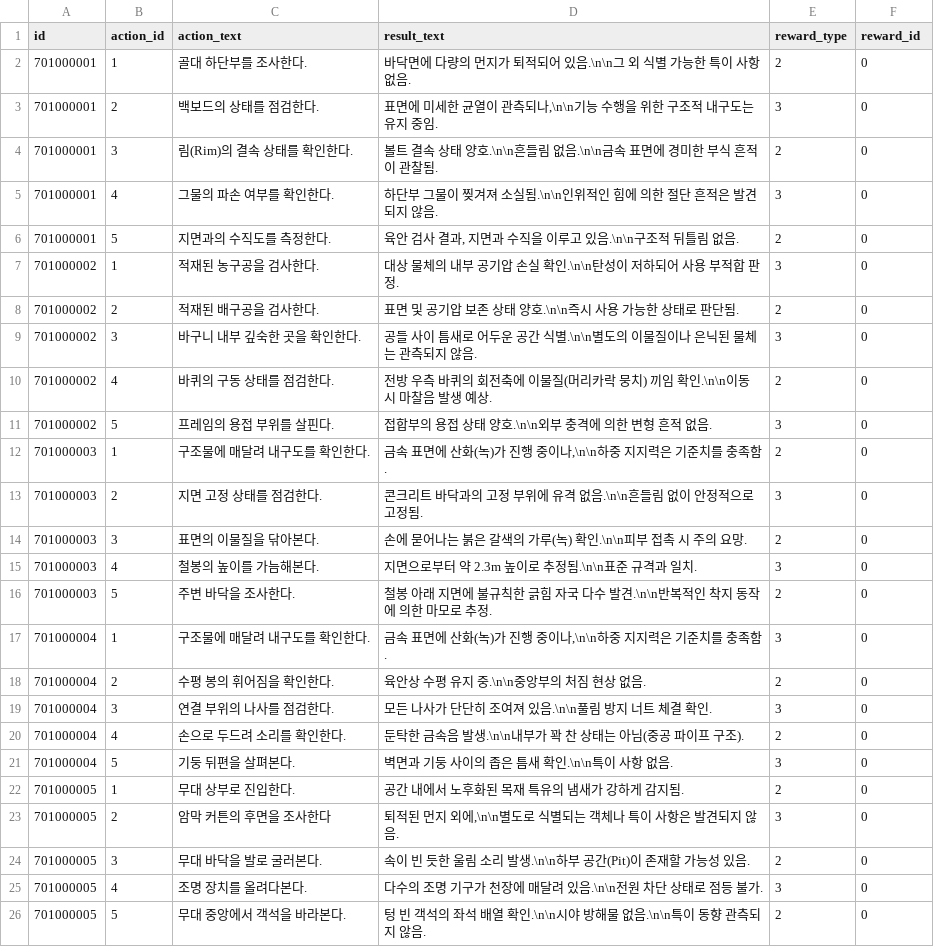
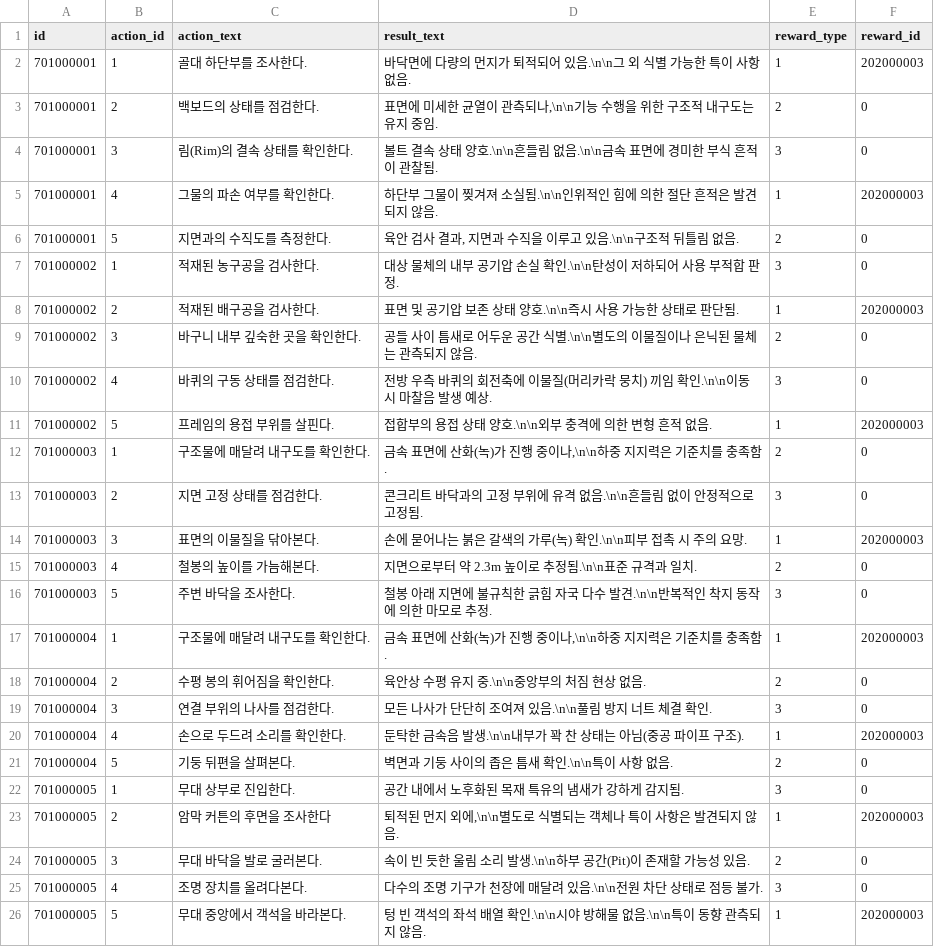
Before and after one commit to yjhan211/orbtail-server, a CSV file: network/Common/csv/interactable_action.csv, drawn as a sheet; the diff names each change by its address in the sheet, - before the commit and + after, or states it on an @@ line.

Commit message:
#72. Common 동기화

```diff
--- a/network/Common/csv/interactable_action.csv
+++ b/network/Common/csv/interactable_action.csv
-E2 (reward_type): 2
+E2 (reward_type): 1
-F2 (reward_id): 0
+F2 (reward_id): 202000003
-E3 (reward_type): 3
+E3 (reward_type): 2
-E4 (reward_type): 2
+E4 (reward_type): 3
-E5 (reward_type): 3
+E5 (reward_type): 1
-F5 (reward_id): 0
+F5 (reward_id): 202000003
-E8 (reward_type): 2
+E8 (reward_type): 1
-F8 (reward_id): 0
+F8 (reward_id): 202000003
-E9 (reward_type): 3
+E9 (reward_type): 2
-E10 (reward_type): 2
+E10 (reward_type): 3
-E11 (reward_type): 3
+E11 (reward_type): 1
-F11 (reward_id): 0
+F11 (reward_id): 202000003
-E14 (reward_type): 2
+E14 (reward_type): 1
-F14 (reward_id): 0
+F14 (reward_id): 202000003
-E15 (reward_type): 3
+E15 (reward_type): 2
-E16 (reward_type): 2
+E16 (reward_type): 3
-E17 (reward_type): 3
+E17 (reward_type): 1
-F17 (reward_id): 0
+F17 (reward_id): 202000003
-E20 (reward_type): 2
+E20 (reward_type): 1
-F20 (reward_id): 0
+F20 (reward_id): 202000003
-E21 (reward_type): 3
+E21 (reward_type): 2
-E22 (reward_type): 2
+E22 (reward_type): 3
-E23 (reward_type): 3
+E23 (reward_type): 1
-F23 (reward_id): 0
+F23 (reward_id): 202000003
-E26 (reward_type): 2
+E26 (reward_type): 1
-F26 (reward_id): 0
+F26 (reward_id): 202000003
```
